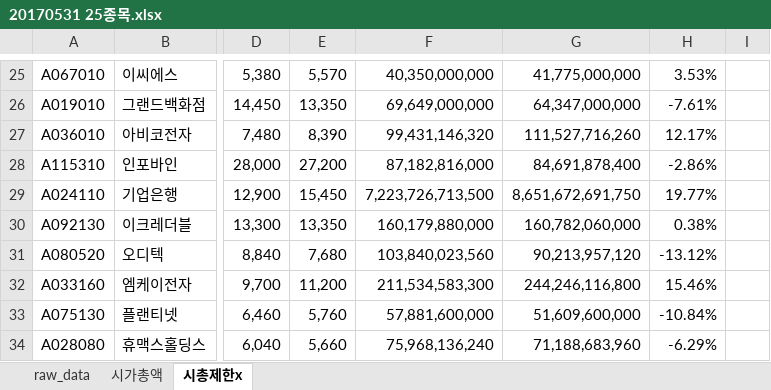
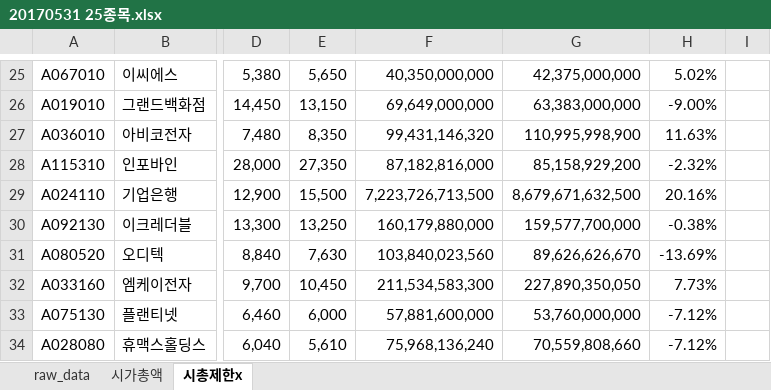
Before and after one commit to lshlsh135/GIT, an Excel workbook: 25종목 수익률 결과 저장/20170531 25종목.xlsx, sheet 시총제한x, drawn as a sheet; only a part is shown, gaps mark what is left out; values as stored, in another font and other column widths than the file's, no borders; the diff covers the shown part only; the diff names each change by its address in the sheet, - before the commit and + after, or states it on an @@ line.

```diff
--- a/25종목 수익률 결과 저장/20170531 25종목.xlsx (sheet 시총제한x)
+++ b/25종목 수익률 결과 저장/20170531 25종목.xlsx (sheet 시총제한x)
-E25: 5,570
+E25: 5,650
-G25: 41,775,000,000
+G25: 42,375,000,000
-H25: 3.53%
+H25: 5.02%
-E26: 13,350
+E26: 13,150
-G26: 64,347,000,000
+G26: 63,383,000,000
-H26: -7.61%
+H26: -9.00%
-E27: 8,390
+E27: 8,350
-G27: 111,527,716,260
+G27: 110,995,998,900
-H27: 12.17%
+H27: 11.63%
-E28: 27,200
+E28: 27,350
-G28: 84,691,878,400
+G28: 85,158,929,200
-H28: -2.86%
+H28: -2.32%
-E29: 15,450
+E29: 15,500
-G29: 8,651,672,691,750
+G29: 8,679,671,632,500
-H29: 19.77%
+H29: 20.16%
-E30: 13,350
+E30: 13,250
-G30: 160,782,060,000
+G30: 159,577,700,000
-H30: 0.38%
+H30: -0.38%
-E31: 7,680
+E31: 7,630
-G31: 90,213,957,120
+G31: 89,626,626,670
-H31: -13.12%
+H31: -13.69%
-E32: 11,200
+E32: 10,450
-G32: 244,246,116,800
+G32: 227,890,350,050
-H32: 15.46%
+H32: 7.73%
-E33: 5,760
+E33: 6,000
-G33: 51,609,600,000
+G33: 53,760,000,000
-H33: -10.84%
+H33: -7.12%
-E34: 5,660
+E34: 5,610
-G34: 71,188,683,960
+G34: 70,559,808,660
-H34: -6.29%
+H34: -7.12%
```
Also changed, not shown: 43 edited cells elsewhere in this sheet, sheet raw_data, 15 other files.
